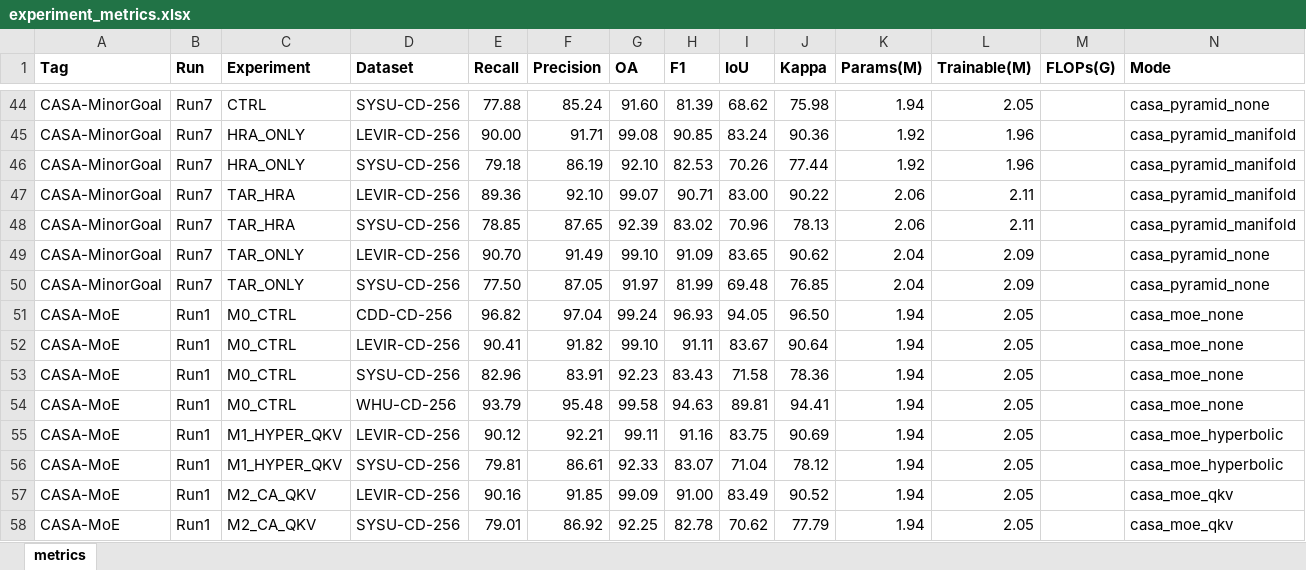
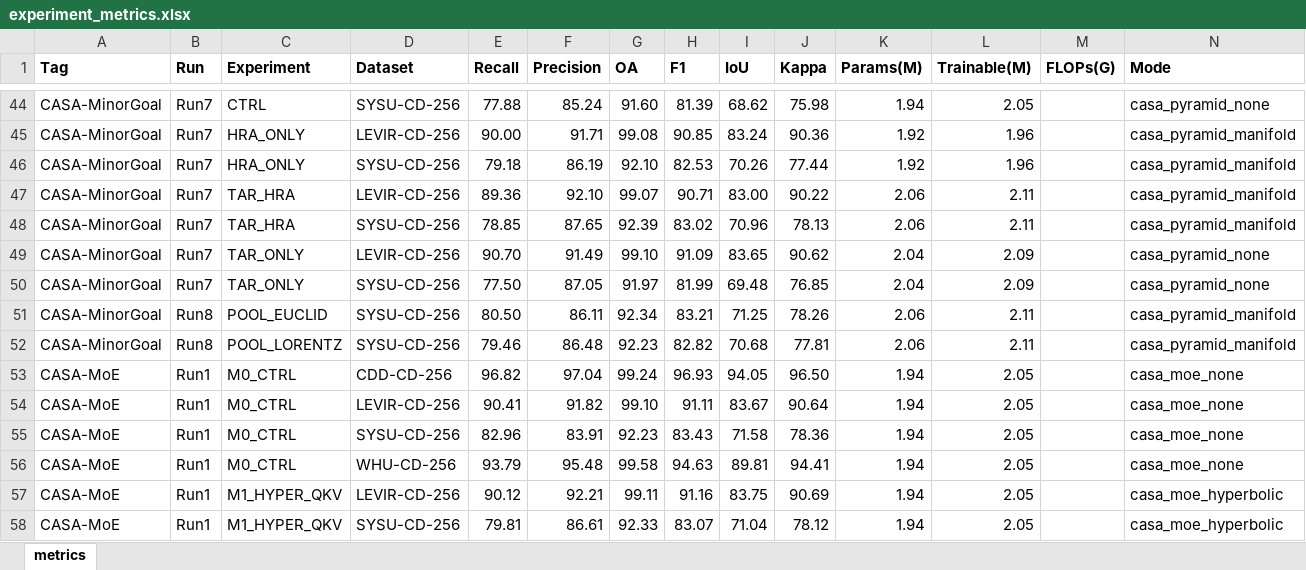
Before and after one commit to YuqiWang-code/CASA-CD, an Excel workbook: docs/experiment_metrics.xlsx, sheet metrics, drawn as a sheet; only a part is shown, gaps mark what is left out; the shorter side is filled out with more unchanged rows; values as stored, in another font and other column widths than the file's, no borders; the diff names each change by its address in the sheet, - before the commit and + after, or states it on an @@ line.

```diff
--- a/docs/experiment_metrics.xlsx (sheet metrics)
+++ b/docs/experiment_metrics.xlsx (sheet metrics)
+row 51: CASA-MinorGoal | Run8 | POOL_EUCLID | SYSU-CD-256 | 80.50 | 86.11 | 92.34 | 83.21 | 71.25 | 78.26 | 2.06 | 2.11 |  | casa_pyramid_manifold
+row 52: CASA-MinorGoal | Run8 | POOL_LORENTZ | SYSU-CD-256 | 79.46 | 86.48 | 92.23 | 82.82 | 70.68 | 77.81 | 2.06 | 2.11 |  | casa_pyramid_manifold
```
Also changed, not shown: 4 other files.
